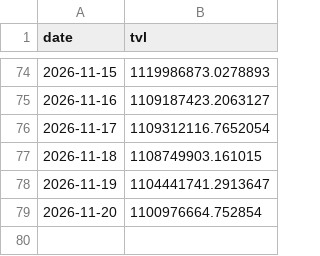
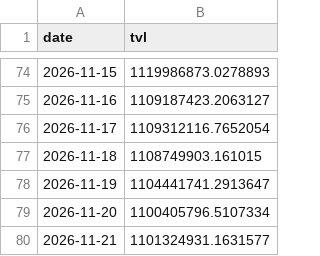
Before and after one commit to Emmmawo/trading_data_track, a CSV file: data/processed/rwa_top_ethereum-usdy-0x96f6ef.csv, drawn as a sheet; only a part is shown, gaps mark what is left out.

```diff
--- a/data/processed/rwa_top_ethereum-usdy-0x96f6ef.csv
+++ b/data/processed/rwa_top_ethereum-usdy-0x96f6ef.csv
@@ -78,2 +78,3 @@ date,tvl
 2026-11-19,1104441741.2913647
-2026-11-20,1100976664.752854
+2026-11-20,1100405796.5107334
+2026-11-21,1101324931.1631577
```
Also changed, not shown: data/processed/rwa_top_bsc-usyc-0x8d0fa2.csv, data/processed/rwa_top_ethereum-paxg-0x458048.csv, 16 other files.
